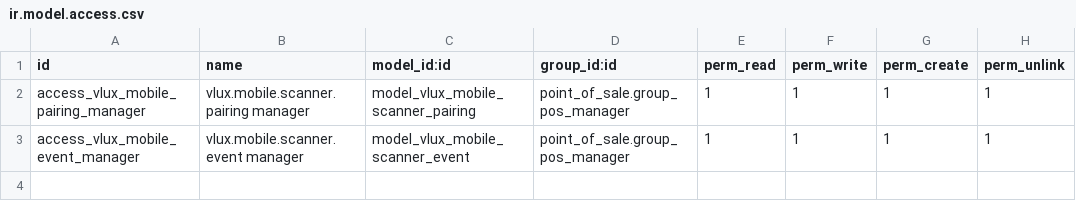
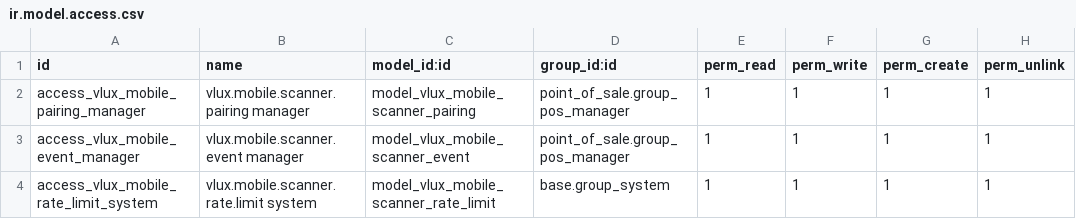
Before and after one commit to vluxaimkt/vlux-pos-odoo19, a CSV file: vlux_mobile_scanner/security/ir.model.access.csv, drawn as a sheet.

```diff
--- a/vlux_mobile_scanner/security/ir.model.access.csv
+++ b/vlux_mobile_scanner/security/ir.model.access.csv
@@ -3 +3,2 @@ access_vlux_mobile_pairing_manager,vlux.mobile.scanner.pairing manager,model_vlu
 access_vlux_mobile_event_manager,vlux.mobile.scanner.event manager,model_vlux_mobile_scanner_event,point_of_sale.group_pos_manager,1,1,1,1
+access_vlux_mobile_rate_limit_system,vlux.mobile.scanner.rate.limit system,model_vlux_mobile_scanner_rate_limit,base.group_system,1,1,1,1
```
Also changed, not shown: vlux_facturacion/security/ir.model.access.csv, 45 other files.
